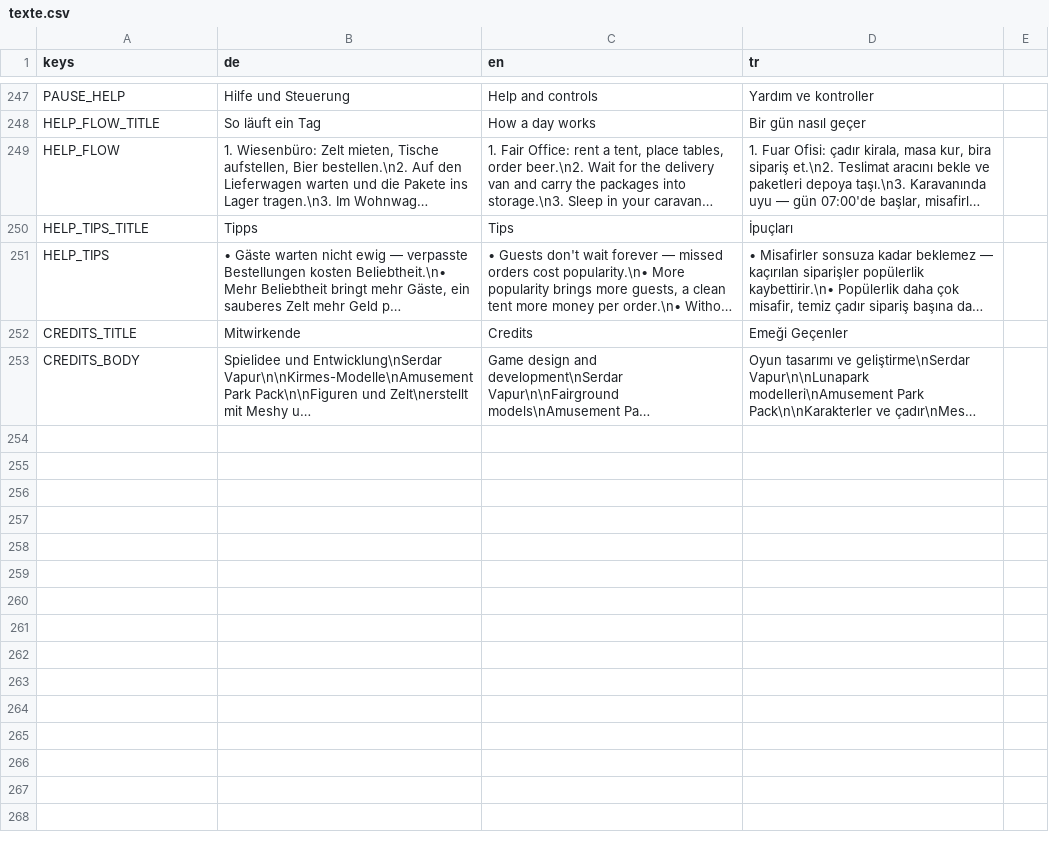
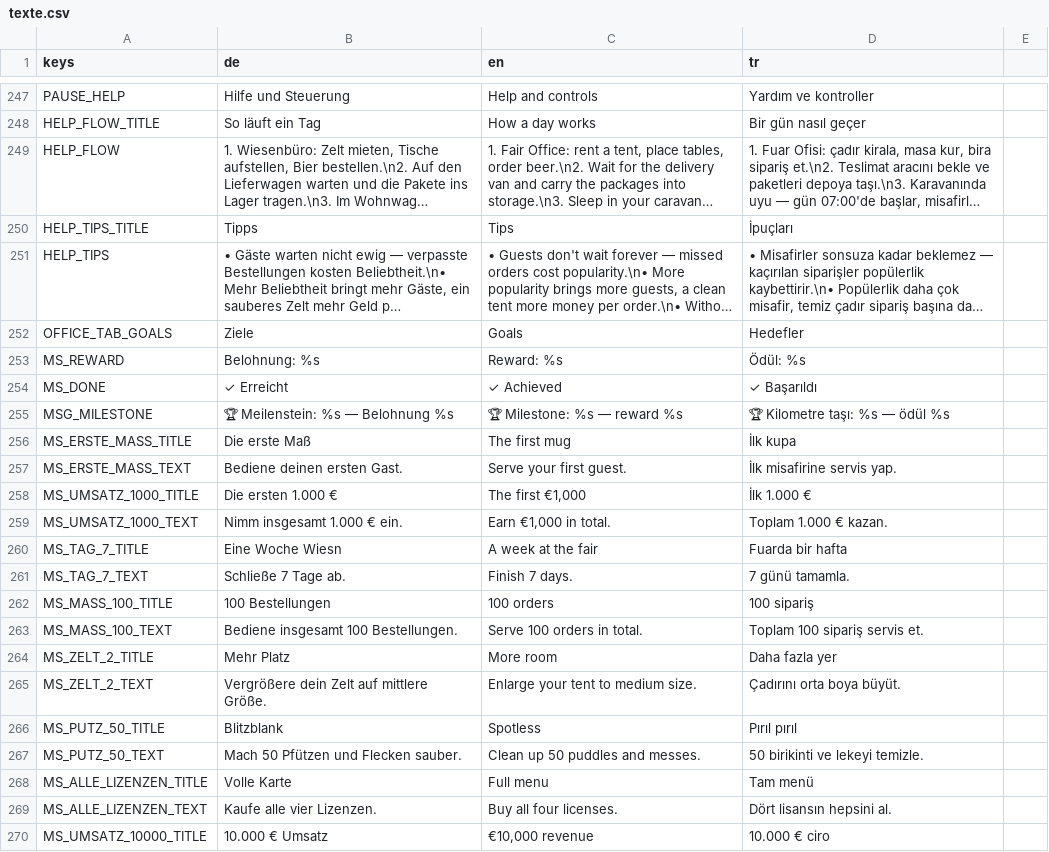
Before and after one commit to sysexperts/oktoberfest, a CSV file: locale/texte.csv, drawn as a sheet; only a part is shown, gaps mark what is left out; the shorter side is filled out with more unchanged rows; long unchanged cells end in …; the diff covers the shown part only; the diff names each change by its address in the sheet, - before the commit and + after, or states it on an @@ line.

```diff
--- a/locale/texte.csv
+++ b/locale/texte.csv
+row 252: OFFICE_TAB_GOALS | Ziele | Goals | Hedefler
+row 253: MS_REWARD | Belohnung: %s | Reward: %s | Ödül: %s
+row 254: MS_DONE | ✓ Erreicht | ✓ Achieved | ✓ Başarıldı
+row 255: MSG_MILESTONE | 🏆 Meilenstein: %s — Belohnung %s | 🏆 Milestone: %s — reward %s | 🏆 Kilometre taşı: %s — ödül %s
+row 256: MS_ERSTE_MASS_TITLE | Die erste Maß | The first mug | İlk kupa
+row 257: MS_ERSTE_MASS_TEXT | Bediene deinen ersten Gast. | Serve your first guest. | İlk misafirine servis yap.
+row 258: MS_UMSATZ_1000_TITLE | Die ersten 1.000 € | The first €1,000 | İlk 1.000 €
+row 259: MS_UMSATZ_1000_TEXT | Nimm insgesamt 1.000 € ein. | Earn €1,000 in total. | Toplam 1.000 € kazan.
+row 260: MS_TAG_7_TITLE | Eine Woche Wiesn | A week at the fair | Fuarda bir hafta
+row 261: MS_TAG_7_TEXT | Schließe 7 Tage ab. | Finish 7 days. | 7 günü tamamla.
+row 262: MS_MASS_100_TITLE | 100 Bestellungen | 100 orders | 100 sipariş
+row 263: MS_MASS_100_TEXT | Bediene insgesamt 100 Bestellungen. | Serve 100 orders in total. | Toplam 100 sipariş servis et.
+row 264: MS_ZELT_2_TITLE | Mehr Platz | More room | Daha fazla yer
+row 265: MS_ZELT_2_TEXT | Vergrößere dein Zelt auf mittlere Größe. | Enlarge your tent to medium size. | Çadırını orta boya büyüt.
+row 266: MS_PUTZ_50_TITLE | Blitzblank | Spotless | Pırıl pırıl
+row 267: MS_PUTZ_50_TEXT | Mach 50 Pfützen und Flecken sauber. | Clean up 50 puddles and messes. | 50 birikinti ve lekeyi temizle.
+row 268: MS_ALLE_LIZENZEN_TITLE | Volle Karte | Full menu | Tam menü
+row 269: MS_ALLE_LIZENZEN_TEXT | Kaufe alle vier Lizenzen. | Buy all four licenses. | Dört lisansın hepsini al.
+row 270: MS_UMSATZ_10000_TITLE | 10.000 € Umsatz | €10,000 revenue | 10.000 € ciro
```
Also changed, not shown: 11 added rows elsewhere in this file, 13 other files.
